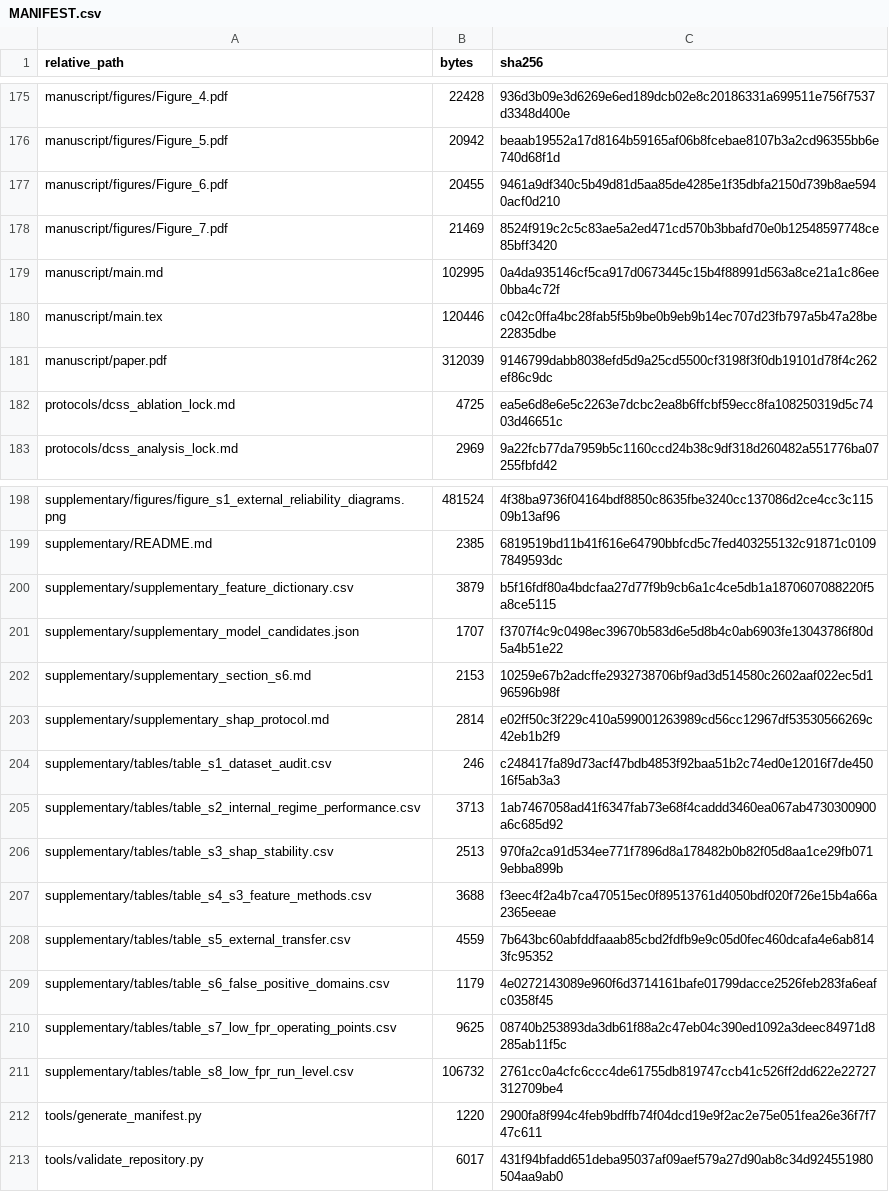
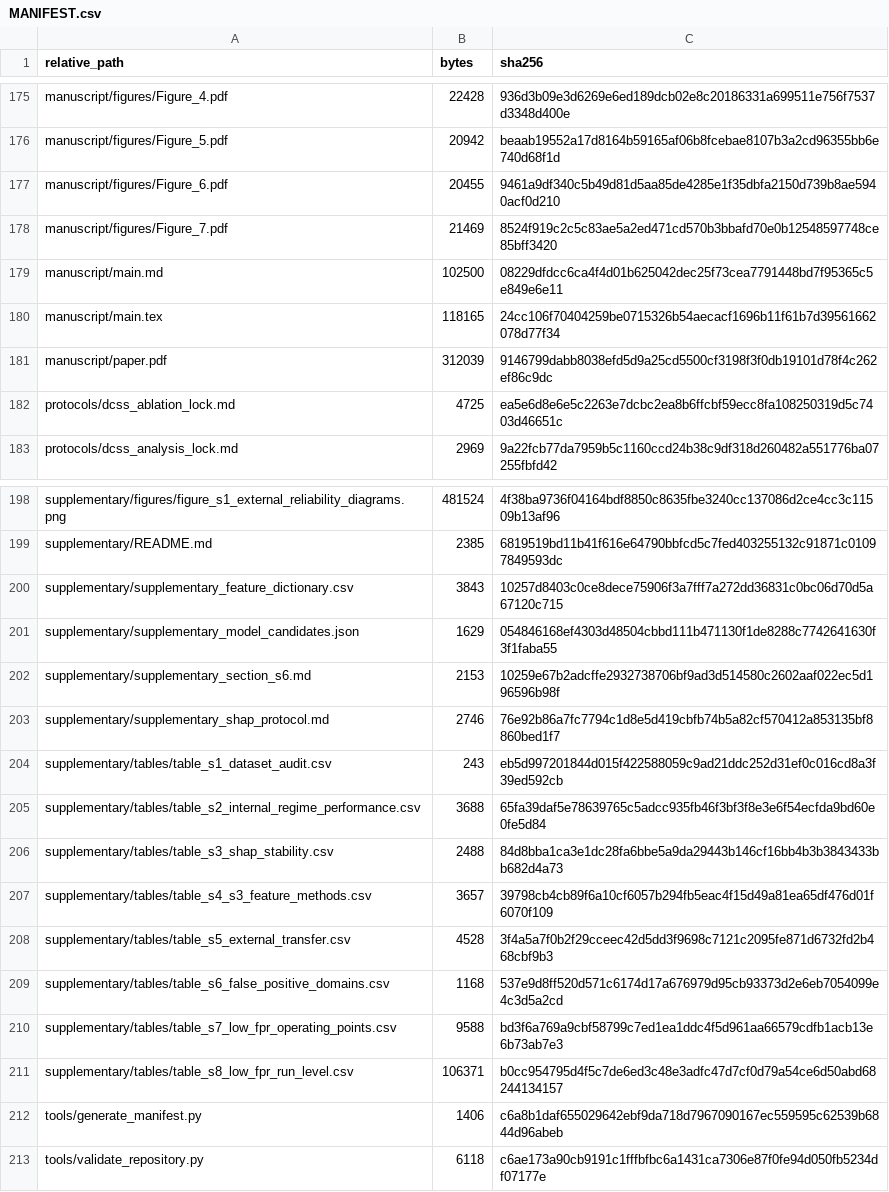
Before and after one commit to DrunkFL/phishing-url-deployment-validity-reproducibility, a CSV file: MANIFEST.csv, drawn as a sheet; only a part is shown, gaps mark what is left out; the diff covers the shown part only.

Commit message:
Make release manifest line-ending portable

```diff
--- a/MANIFEST.csv
+++ b/MANIFEST.csv
@@ -178,4 +178,4 @@ manuscript/figures/Figure_6.pdf,20455,9461a9df340c5b49d81d5aa85de4285e1f35dbfa21
 manuscript/figures/Figure_7.pdf,21469,8524f919c2c5c83ae5a2ed471cd570b3bbafd70e0b12548597748ce85bff3420
-manuscript/main.md,102995,0a4da935146cf5ca917d0673445c15b4f88991d563a8ce21a1c86ee0bba4c72f
-manuscript/main.tex,120446,c042c0ffa4bc28fab5f5b9be0b9eb9b14ec707d23fb797a5b47a28be22835dbe
+manuscript/main.md,102500,08229dfdcc6ca4f4d01b625042dec25f73cea7791448bd7f95365c5e849e6e11
+manuscript/main.tex,118165,24cc106f70404259be0715326b54aecacf1696b11f61b7d39561662078d77f34
 manuscript/paper.pdf,312039,9146799dabb8038efd5d9a25cd5500cf3198f3f0db19101d78f4c262ef86c9dc
@@ -199,15 +199,15 @@ supplementary/figures/figure_s1_external_reliability_diagrams.png,481524,4f38ba9
 supplementary/README.md,2385,6819519bd11b41f616e64790bbfcd5c7fed403255132c91871c01097849593dc
-supplementary/supplementary_feature_dictionary.csv,3879,b5f16fdf80a4bdcfaa27d77f9b9cb6a1c4ce5db1a1870607088220f5a8ce5115
-supplementary/supplementary_model_candidates.json,1707,f3707f4c9c0498ec39670b583d6e5d8b4c0ab6903fe13043786f80d5a4b51e22
+supplementary/supplementary_feature_dictionary.csv,3843,10257d8403c0ce8dece75906f3a7fff7a272dd36831c0bc06d70d5a67120c715
+supplementary/supplementary_model_candidates.json,1629,054846168ef4303d48504cbbd111b471130f1de8288c7742641630f3f1faba55
 supplementary/supplementary_section_s6.md,2153,10259e67b2adcffe2932738706bf9ad3d514580c2602aaf022ec5d196596b98f
-supplementary/supplementary_shap_protocol.md,2814,e02ff50c3f229c410a599001263989cd56cc12967df53530566269c42eb1b2f9
-supplementary/tables/table_s1_dataset_audit.csv,246,c248417fa89d73acf47bdb4853f92baa51b2c74ed0e12016f7de45016f5ab3a3
-supplementary/tables/table_s2_internal_regime_performance.csv,3713,1ab7467058ad41f6347fab73e68f4caddd3460ea067ab4730300900a6c685d92
-supplementary/tables/table_s3_shap_stability.csv,2513,970fa2ca91d534ee771f7896d8a178482b0b82f05d8aa1ce29fb0719ebba899b
-supplementary/tables/table_s4_s3_feature_methods.csv,3688,f3eec4f2a4b7ca470515ec0f89513761d4050bdf020f726e15b4a66a2365eeae
-supplementary/tables/table_s5_external_transfer.csv,4559,7b643bc60abfddfaaab85cbd2fdfb9e9c05d0fec460dcafa4e6ab8143fc95352
-supplementary/tables/table_s6_false_positive_domains.csv,1179,4e0272143089e960f6d3714161bafe01799dacce2526feb283fa6eafc0358f45
-supplementary/tables/table_s7_low_fpr_operating_points.csv,9625,08740b253893da3db61f88a2c47eb04c390ed1092a3deec84971d8285ab11f5c
-supplementary/tables/table_s8_low_fpr_run_level.csv,106732,2761cc0a4cfc6ccc4de61755db819747ccb41c526ff2dd622e22727312709be4
-tools/generate_manifest.py,1220,2900fa8f994c4feb9bdffb74f04dcd19e9f2ac2e75e051fea26e36f7f747c611
-tools/validate_repository.py,6017,431f94bfadd651deba95037af09aef579a27d90ab8c34d924551980504aa9ab0
+supplementary/supplementary_shap_protocol.md,2746,76e92b86a7fc7794c1d8e5d419cbfb74b5a82cf570412a853135bf8860bed1f7
+supplementary/tables/table_s1_dataset_audit.csv,243,eb5d997201844d015f422588059c9ad21ddc252d31ef0c016cd8a3f39ed592cb
+supplementary/tables/table_s2_internal_regime_performance.csv,3688,65fa39daf5e78639765c5adcc935fb46f3bf3f8e3e6f54ecfda9bd60e0fe5d84
+supplementary/tables/table_s3_shap_stability.csv,2488,84d8bba1ca3e1dc28fa6bbe5a9da29443b146cf16bb4b3b3843433bb682d4a73
+supplementary/tables/table_s4_s3_feature_methods.csv,3657,39798cb4cb89f6a10cf6057b294fb5eac4f15d49a81ea65df476d01f6070f109
+supplementary/tables/table_s5_external_transfer.csv,4528,3f4a5a7f0b2f29cceec42d5dd3f9698c7121c2095fe871d6732fd2b468cbf9b3
+supplementary/tables/table_s6_false_positive_domains.csv,1168,537e9d8ff520d571c6174d17a676979d95cb93373d2e6eb7054099e4c3d5a2cd
+supplementary/tables/table_s7_low_fpr_operating_points.csv,9588,bd3f6a769a9cbf58799c7ed1ea1ddc4f5d961aa66579cdfb1acb13e6b73ab7e3
+supplementary/tables/table_s8_low_fpr_run_level.csv,106371,b0cc954795d4f5c7de6ed3c48e3adfc47d7cf0d79a54ce6d50abd68244134157
+tools/generate_manifest.py,1406,c6a8b1daf655029642ebf9da718d7967090167ec559595c62539b6844d96abeb
+tools/validate_repository.py,6118,c6ae173a90cb9191c1fffbfbc6a1431ca7306e87f0fe94d050fb5234df07177e
```
Also changed, not shown: 4 edited cells elsewhere in this file, 4 other files.
